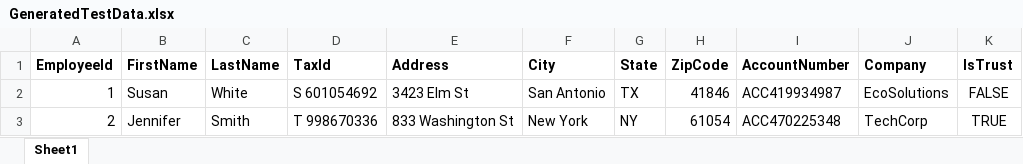
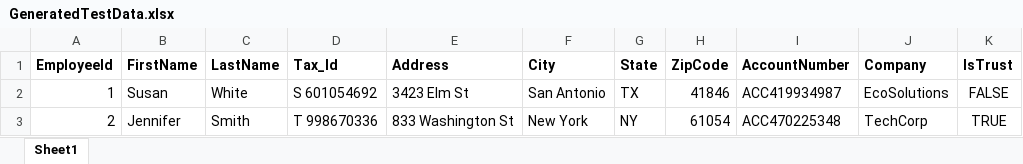
Before and after one commit to cwmasonRollTide/utility-scripts, an Excel workbook: SearchExcelFileProject/Specific Use Cases/data/GeneratedTestData.xlsx, sheet Sheet1, drawn as a sheet; only a part is shown; values as stored, in another font and other column widths than the file's, no borders; the diff names each change by its address in the sheet, - before the commit and + after, or states it on an @@ line.

Commit message:
data

```diff
--- a/SearchExcelFileProject/Specific Use Cases/data/GeneratedTestData.xlsx (sheet Sheet1)
+++ b/SearchExcelFileProject/Specific Use Cases/data/GeneratedTestData.xlsx (sheet Sheet1)
-D1: TaxId
+D1: Tax_Id
```
Also changed, not shown: 3 other files.
